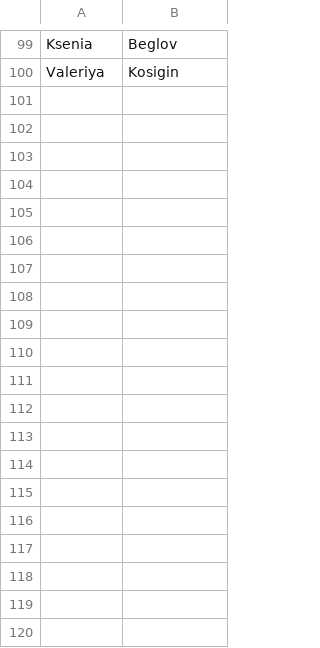
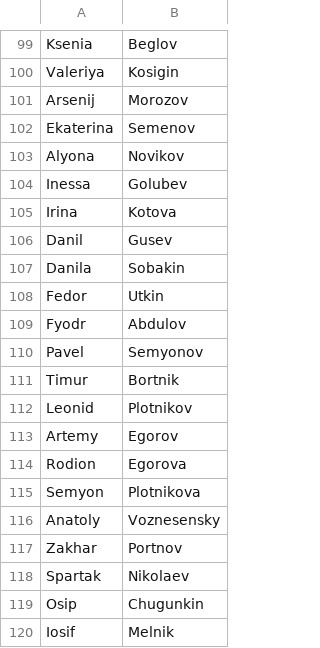
Before and after one commit to Ralf-Kraemer/OperationBabaYaga, a CSV file: data/names.csv, drawn as a sheet; only a part is shown, gaps mark what is left out; the diff covers the shown part only; the diff names each change by its address in the sheet, - before the commit and + after, or states it on an @@ line.

Commit message:
Expanded input data

```diff
--- a/data/names.csv
+++ b/data/names.csv
+row 101: Arsenij | Morozov
+row 102: Ekaterina | Semenov
+row 103: Alyona | Novikov
+row 104: Inessa | Golubev
+row 105: Irina | Kotova
+row 106: Danil | Gusev
+row 107: Danila | Sobakin
+row 108: Fedor | Utkin
+row 109: Fyodr | Abdulov
+row 110: Pavel | Semyonov
+row 111: Timur | Bortnik
+row 112: Leonid | Plotnikov
+row 113: Artemy | Egorov
+row 114: Rodion | Egorova
+row 115: Semyon | Plotnikova
+row 116: Anatoly | Voznesensky
+row 117: Zakhar | Portnov
+row 118: Spartak | Nikolaev
+row 119: Osip | Chugunkin
+row 120: Iosif | Melnik
```
Also changed, not shown: 55 added rows elsewhere in this file, data/mailProviders.csv.
